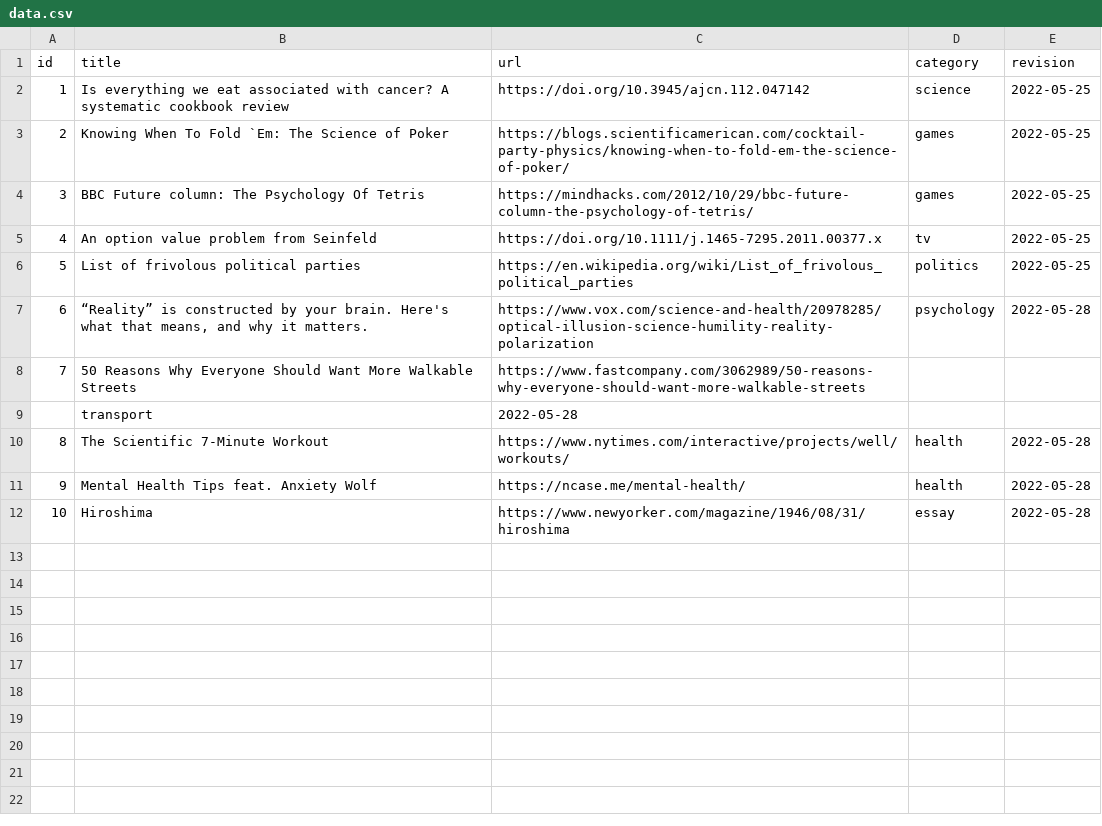
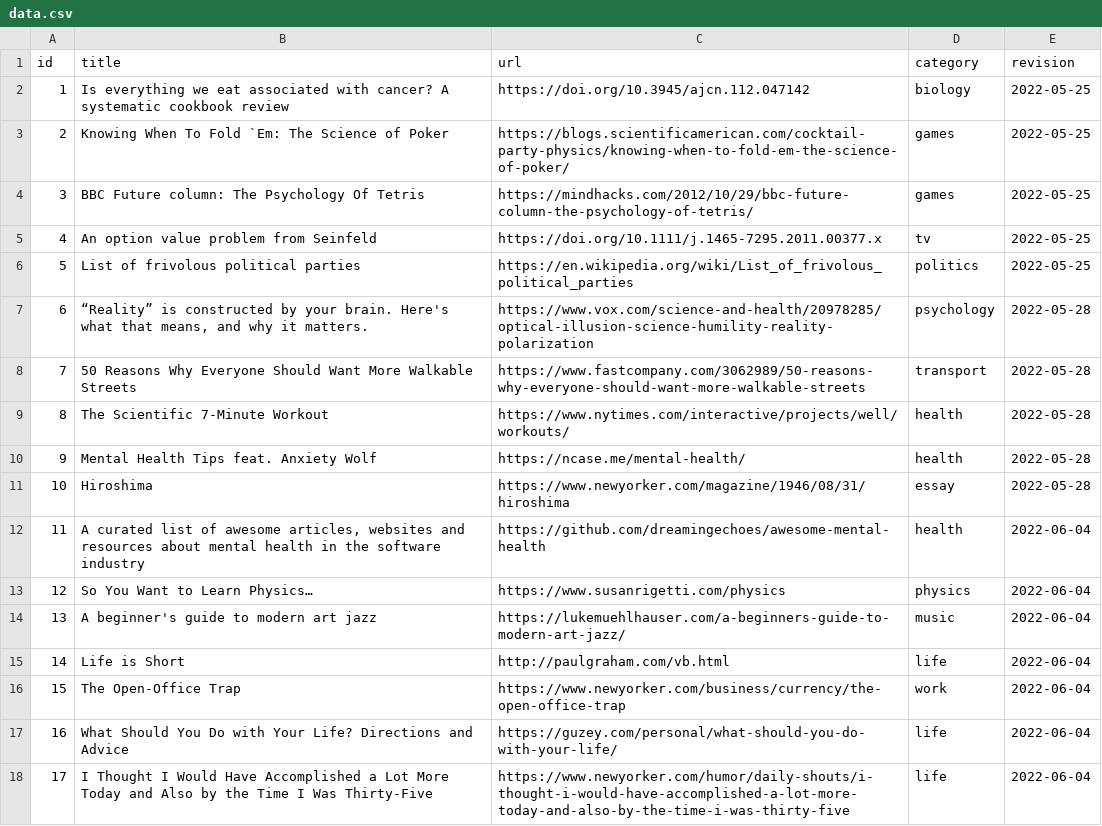
Before and after one commit to erikgahner/links, a CSV file: data.csv, drawn as a sheet.

Commit message:
add links

```diff
--- a/data.csv
+++ b/data.csv
@@ -1,3 +1,3 @@
 id,title,url,category,revision
-1,"Is everything we eat associated with cancer? A systematic cookbook review",https://doi.org/10.3945/ajcn.112.047142,science,"2022-05-25"
+1,"Is everything we eat associated with cancer? A systematic cookbook review",https://doi.org/10.3945/ajcn.112.047142,biology,"2022-05-25"
 2,"Knowing When To Fold `Em: The Science of Poker",https://blogs.scientificamerican.com/cocktail-party-physics/knowing-when-to-fold-em-the-science-of-poker/,games,"2022-05-25"
@@ -7,4 +7,3 @@ id,title,url,category,revision
 6,"“Reality” is constructed by your brain. Here's what that means, and why it matters.",https://www.vox.com/science-and-health/20978285/optical-illusion-science-humility-reality-polarization,psychology,"2022-05-28"
-7,"50 Reasons Why Everyone Should Want More Walkable Streets",https://www.fastcompany.com/3062989/50-reasons-why-everyone-should-want-more-walkable-streets
-,transport,"2022-05-28"
+7,"50 Reasons Why Everyone Should Want More Walkable Streets",https://www.fastcompany.com/3062989/50-reasons-why-everyone-should-want-more-walkable-streets,transport,"2022-05-28"
 8,"The Scientific 7-Minute Workout",https://www.nytimes.com/interactive/projects/well/workouts/,health,"2022-05-28"
@@ -12 +11,8 @@ id,title,url,category,revision
 10,"Hiroshima",https://www.newyorker.com/magazine/1946/08/31/hiroshima,essay,"2022-05-28"
+11,"A curated list of awesome articles, websites and resources about mental health in the software industry",https://github.com/dreamingechoes/awesome-mental-health,health,"2022-06-04"
+12,"So You Want to Learn Physics…",https://www.susanrigetti.com/physics,physics,"2022-06-04"
+13,"A beginner's guide to modern art jazz",https://lukemuehlhauser.com/a-beginners-guide-to-modern-art-jazz/,music,"2022-06-04"
+14,"Life is Short",http://paulgraham.com/vb.html,life,"2022-06-04"
+15,"The Open-Office Trap",https://www.newyorker.com/business/currency/the-open-office-trap,work,"2022-06-04"
+16,"What Should You Do with Your Life? Directions and Advice",https://guzey.com/personal/what-should-you-do-with-your-life/,life,"2022-06-04"
+17,"I Thought I Would Have Accomplished a Lot More Today and Also by the Time I Was Thirty-Five",https://www.newyorker.com/humor/daily-shouts/i-thought-i-would-have-accomplished-a-lot-more-today-and-also-by-the-time-i-was-thirty-five,life,"2022-06-04"
```
